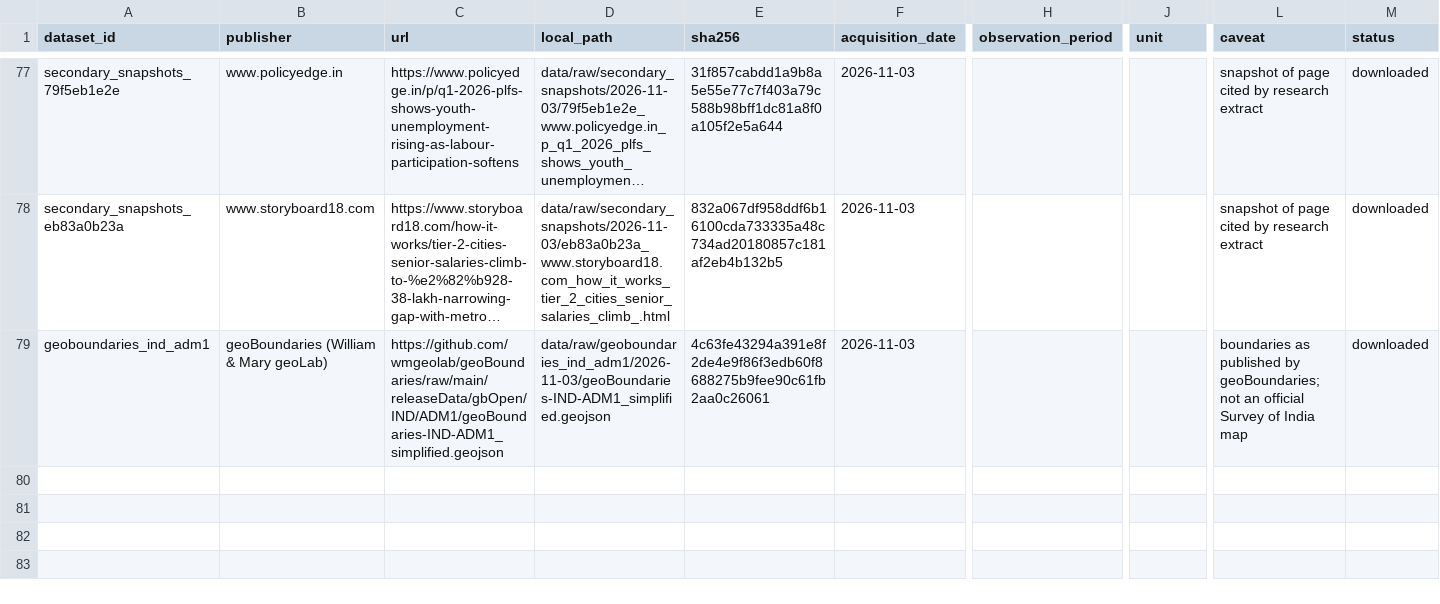
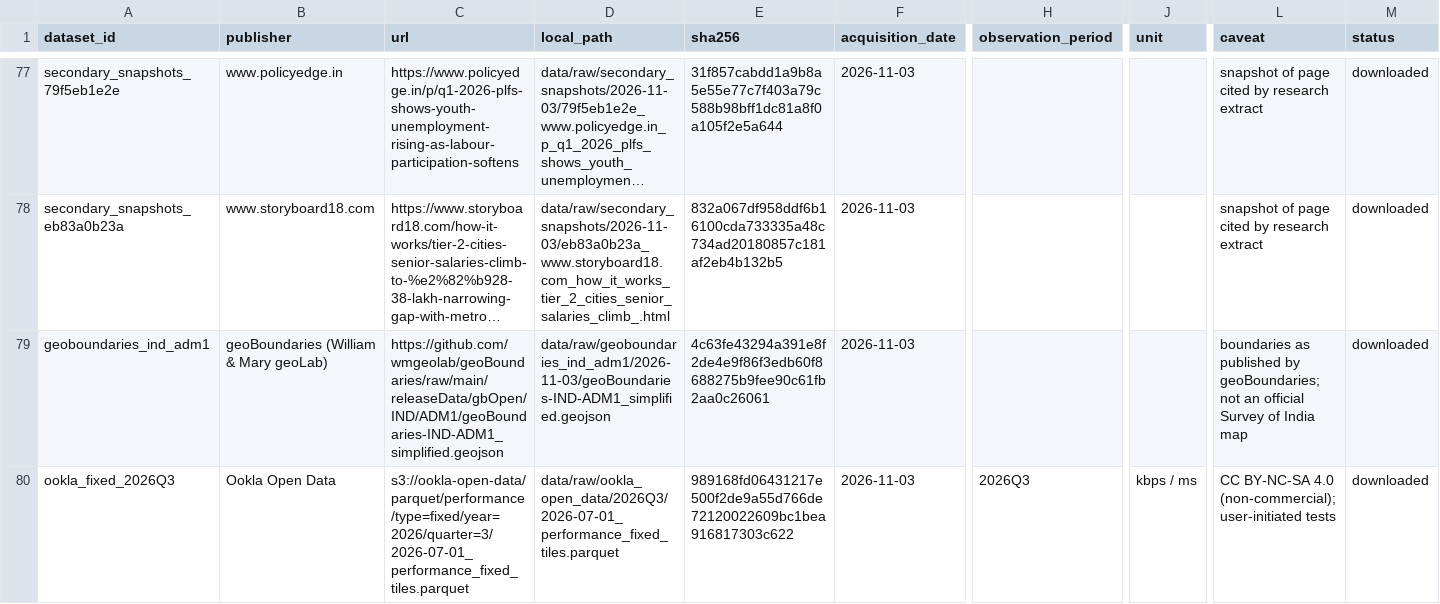
Before and after one commit to Prat05devs/analyticsTool, a CSV file: data/source_register.csv, drawn as a sheet; only a part is shown, gaps mark what is left out; long unchanged cells end in …; rows hold the shown columns only; the diff names each change by its address in the sheet, - before the commit and + after, or states it on an @@ line.

```diff
--- a/data/source_register.csv
+++ b/data/source_register.csv
+row 80: ookla_fixed_2026Q3 | Ookla Open Data | s3://ookla-open-data/parquet/performance/type=fixed/year=2026/quarter=3/2026-07-01_performance_fixed_tiles.parquet | data/raw/ookla_open_data/2026Q3/2026-07-01_performance_fixed_tiles.parquet | 989168fd06431217e500f2de9a55d766de72120022609bc1bea916817303c622 | 2026-11-03 | 2026Q3 | kbps / ms | CC BY-NC-SA 4.0 (non-commercial); user-initiated tests | downloaded
```
Also changed, not shown: 13 other files.
